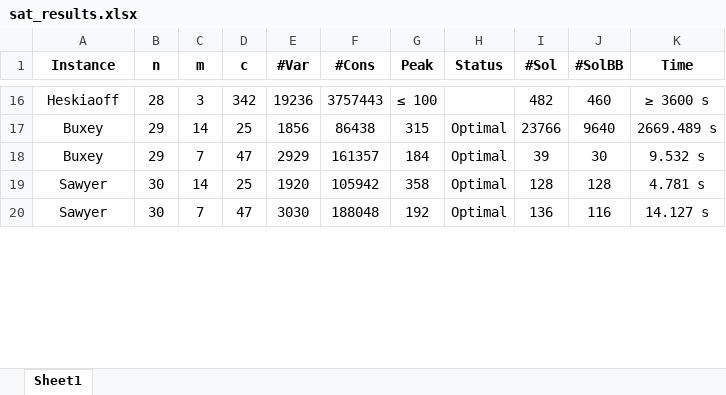
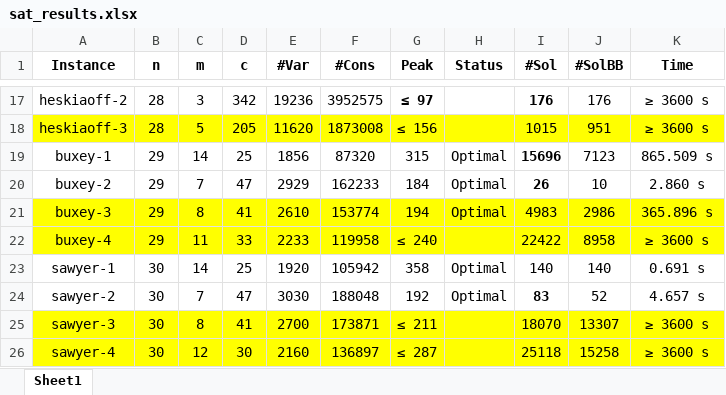
Before and after one commit to NguyenHaHoangAnh/KLTN-demo, an Excel workbook: results/sat_results.xlsx, sheet Sheet1, drawn as a sheet; only a part is shown, gaps mark what is left out; values as stored, in another font and other column widths than the file's, no borders; addresses are those after the commit; the diff covers the shown part only; the diff names each change by its address in the sheet, - before the commit and + after, or states it on an @@ line.

```diff
--- a/results/sat_results.xlsx (sheet Sheet1)
+++ b/results/sat_results.xlsx (sheet Sheet1)
-A17 (Instance): Heskiaoff
+A17 (Instance): heskiaoff-2
-F17 (#Cons): 3757443
+F17 (#Cons): 3952575
-G17 bold: off
+G17 bold: on
-G17 (Peak): ≤ 100
+G17 (Peak): ≤ 97
-I17 (#Sol): 482
+I17 (#Sol): 176
-I17 bold: off
+I17 bold: on
-J17 (#SolBB): 460
+J17 (#SolBB): 176
+row 18: heskiaoff-3 | 28 | 5 | 205 | 11620 | 1873008 | ≤ 156 |  | 1015 | 951 | ≥ 3600 s
-A19 (Instance): Buxey
+A19 (Instance): buxey-1
-F19 (#Cons): 86438
+F19 (#Cons): 87320
-I19 (#Sol): 23766
+I19 (#Sol): 15696
-I19:I20 bold: off
+I19:I20 bold: on
-J19 (#SolBB): 9640
+J19 (#SolBB): 7123
-K19 (Time): 2669.489 s
+K19 (Time): 865.509 s
-A20 (Instance): Buxey
+A20 (Instance): buxey-2
-F20 (#Cons): 161357
+F20 (#Cons): 162233
-I20 (#Sol): 39
+I20 (#Sol): 26
-J20 (#SolBB): 30
+J20 (#SolBB): 10
-K20 (Time): 9.532 s
+K20 (Time): 2.860 s
+row 21: buxey-3 | 29 | 8 | 41 | 2610 | 153774 | 194 | Optimal | 4983 | 2986 | 365.896 s
+row 22: buxey-4 | 29 | 11 | 33 | 2233 | 119958 | ≤ 240 |  | 22422 | 8958 | ≥ 3600 s
-A23 (Instance): Sawyer
+A23 (Instance): sawyer-1
-I23 (#Sol): 128
+I23 (#Sol): 140
-J23 (#SolBB): 128
+J23 (#SolBB): 140
-K23 (Time): 4.781 s
+K23 (Time): 0.691 s
-A24 (Instance): Sawyer
+A24 (Instance): sawyer-2
-I24 (#Sol): 136
+I24 (#Sol): 83
-I24 bold: off
+I24 bold: on
-J24 (#SolBB): 116
+J24 (#SolBB): 52
-K24 (Time): 14.127 s
+K24 (Time): 4.657 s
+row 25: sawyer-3 | 30 | 8 | 41 | 2700 | 173871 | ≤ 211 |  | 18070 | 13307 | ≥ 3600 s
+row 26: sawyer-4 | 30 | 12 | 30 | 2160 | 136897 | ≤ 287 |  | 25118 | 15258 | ≥ 3600 s
```
Also changed, not shown: 3 added rows, 65 edited cells and cell formats elsewhere in this sheet, results/ilp_results.xlsx.
